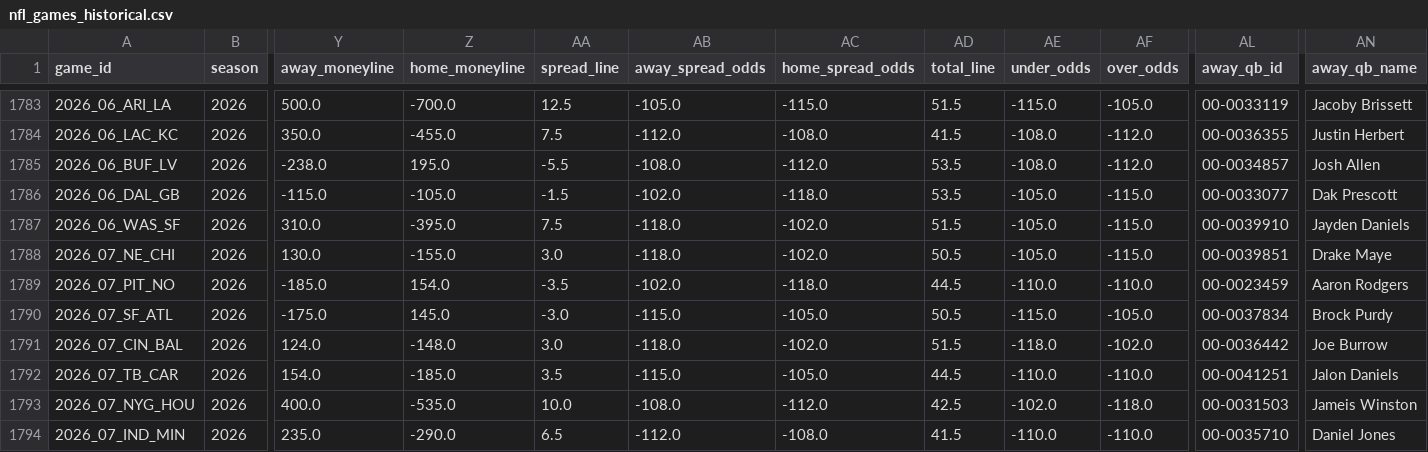
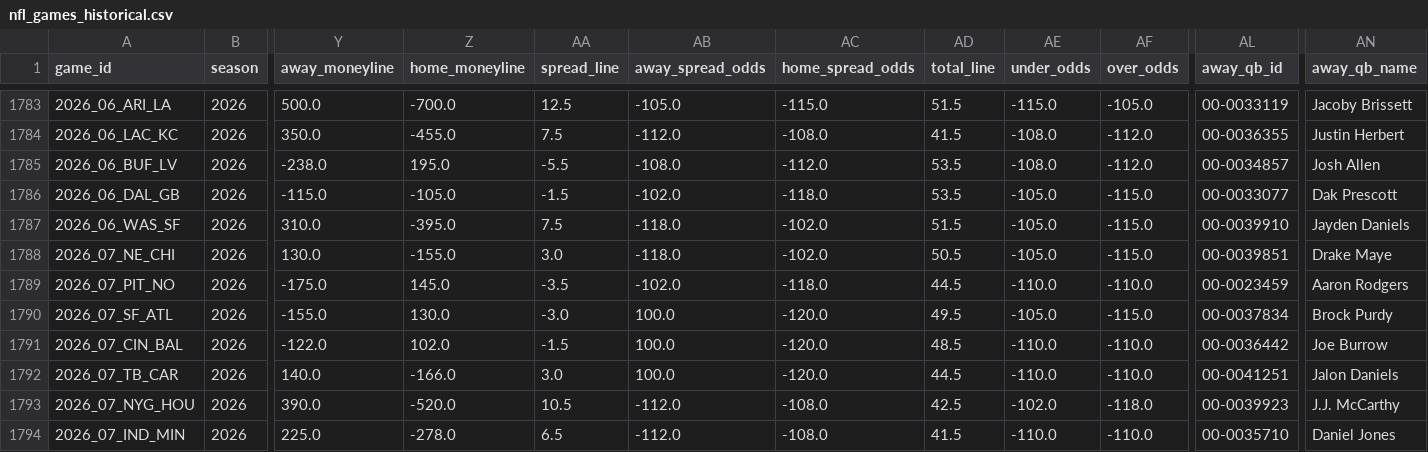
Before and after one commit to bestoddspredictions-web/nfl-predictions, a CSV file: data_files/nfl_games_historical.csv, drawn as a sheet; only a part is shown, gaps mark what is left out; the diff covers the shown part only; the diff names each change by its address in the sheet, - before the commit and + after, or states it on an @@ line.

```diff
--- a/data_files/nfl_games_historical.csv
+++ b/data_files/nfl_games_historical.csv
-Y1789 (away_moneyline): -185.0
+Y1789 (away_moneyline): -175.0
-Z1789 (home_moneyline): 154.0
+Z1789 (home_moneyline): 145.0
-Y1790 (away_moneyline): -175.0
+Y1790 (away_moneyline): -155.0
-Z1790 (home_moneyline): 145.0
+Z1790 (home_moneyline): 130.0
-AB1790 (away_spread_odds): -115.0
+AB1790 (away_spread_odds): 100.0
-AC1790 (home_spread_odds): -105.0
+AC1790 (home_spread_odds): -120.0
-AD1790 (total_line): 50.5
+AD1790 (total_line): 49.5
-AE1790 (under_odds): -115.0
+AE1790 (under_odds): -105.0
-AF1790 (over_odds): -105.0
+AF1790 (over_odds): -115.0
-Y1791 (away_moneyline): 124.0
+Y1791 (away_moneyline): -122.0
-Z1791 (home_moneyline): -148.0
+Z1791 (home_moneyline): 102.0
-AA1791 (spread_line): 3.0
+AA1791 (spread_line): -1.5
-AB1791 (away_spread_odds): -118.0
+AB1791 (away_spread_odds): 100.0
-AC1791 (home_spread_odds): -102.0
+AC1791 (home_spread_odds): -120.0
-AD1791 (total_line): 51.5
+AD1791 (total_line): 48.5
-AE1791 (under_odds): -118.0
+AE1791 (under_odds): -110.0
-AF1791 (over_odds): -102.0
+AF1791 (over_odds): -110.0
-Y1792 (away_moneyline): 154.0
+Y1792 (away_moneyline): 140.0
-Z1792 (home_moneyline): -185.0
+Z1792 (home_moneyline): -166.0
-AA1792 (spread_line): 3.5
+AA1792 (spread_line): 3.0
-AB1792 (away_spread_odds): -115.0
+AB1792 (away_spread_odds): 100.0
-AC1792 (home_spread_odds): -105.0
+AC1792 (home_spread_odds): -120.0
-Y1793 (away_moneyline): 400.0
+Y1793 (away_moneyline): 390.0
-Z1793 (home_moneyline): -535.0
+Z1793 (home_moneyline): -520.0
-AA1793 (spread_line): 10.0
+AA1793 (spread_line): 10.5
-AB1793 (away_spread_odds): -108.0
+AB1793 (away_spread_odds): -112.0
-AC1793 (home_spread_odds): -112.0
+AC1793 (home_spread_odds): -108.0
-AL1793 (away_qb_id): 00-0031503
+AL1793 (away_qb_id): 00-0039923
-AN1793 (away_qb_name): Jameis Winston
+AN1793 (away_qb_name): J.J. McCarthy
-Y1794 (away_moneyline): 235.0
+Y1794 (away_moneyline): 225.0
-Z1794 (home_moneyline): -290.0
+Z1794 (home_moneyline): -278.0
```
Also changed, not shown: 84 edited cells elsewhere in this file, data_files/model_feature_importances.csv, data_files/player_props_predictions.csv, 4 other files.
